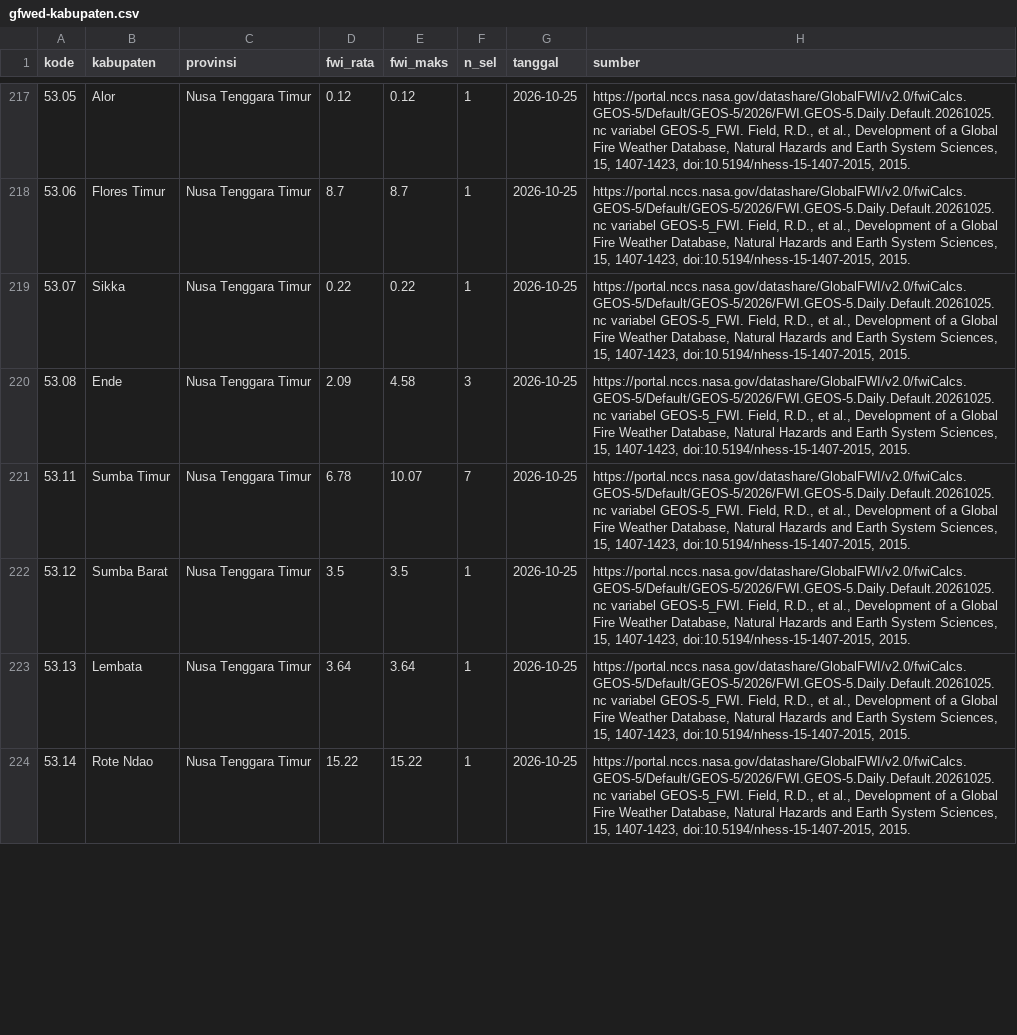
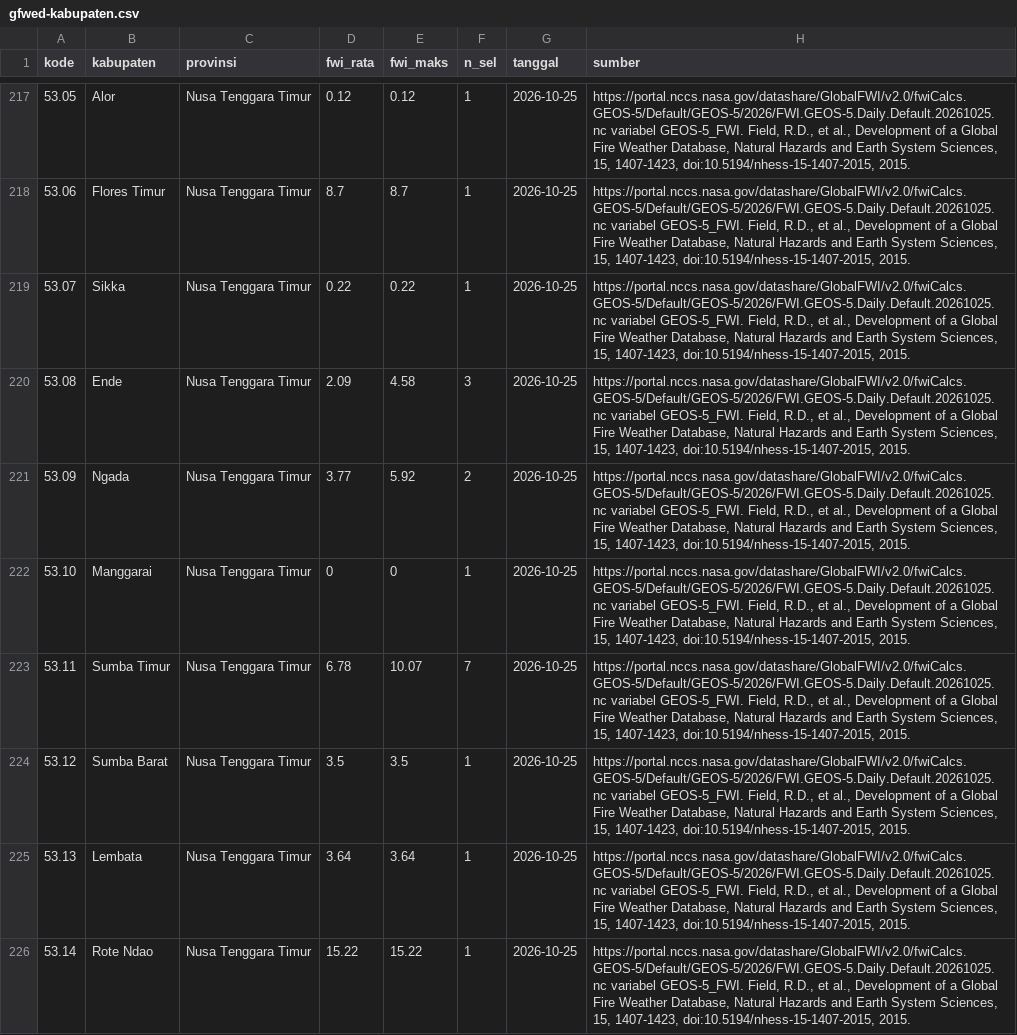
Before and after one commit to pantau-bencana/karhutla-dashboard, a CSV file: data/live/gfwed-kabupaten.csv, drawn as a sheet; only a part is shown, gaps mark what is left out; the diff covers the shown part only.

```diff
--- a/data/live/gfwed-kabupaten.csv
+++ b/data/live/gfwed-kabupaten.csv
@@ -220,2 +220,4 @@ kode,kabupaten,provinsi,fwi_rata,fwi_maks,n_sel,tanggal,sumber
 53.08,Ende,Nusa Tenggara Timur,2.09,4.58,3,2026-10-25,"https://portal.nccs.nasa.gov/datashare/GlobalFWI/v2.0/fwiCalcs.GEOS-5/Default/GEOS-5/2026/FWI.GEOS-5.Daily.Default.20261025.nc variabel GEOS-5_FWI. Field, R.D., et al., Development of a Global Fire Weather Database, Natural Hazards and Earth System Sciences, 15, 1407-1423, doi:10.5194/nhess-15-1407-2015, 2015."
+53.09,Ngada,Nusa Tenggara Timur,3.77,5.92,2,2026-10-25,"https://portal.nccs.nasa.gov/datashare/GlobalFWI/v2.0/fwiCalcs.GEOS-5/Default/GEOS-5/2026/FWI.GEOS-5.Daily.Default.20261025.nc variabel GEOS-5_FWI. Field, R.D., et al., Development of a Global Fire Weather Database, Natural Hazards and Earth System Sciences, 15, 1407-1423, doi:10.5194/nhess-15-1407-2015, 2015."
+53.10,Manggarai,Nusa Tenggara Timur,0,0,1,2026-10-25,"https://portal.nccs.nasa.gov/datashare/GlobalFWI/v2.0/fwiCalcs.GEOS-5/Default/GEOS-5/2026/FWI.GEOS-5.Daily.Default.20261025.nc variabel GEOS-5_FWI. Field, R.D., et al., Development of a Global Fire Weather Database, Natural Hazards and Earth System Sciences, 15, 1407-1423, doi:10.5194/nhess-15-1407-2015, 2015."
 53.11,Sumba Timur,Nusa Tenggara Timur,6.78,10.07,7,2026-10-25,"https://portal.nccs.nasa.gov/datashare/GlobalFWI/v2.0/fwiCalcs.GEOS-5/Default/GEOS-5/2026/FWI.GEOS-5.Daily.Default.20261025.nc variabel GEOS-5_FWI. Field, R.D., et al., Development of a Global Fire Weather Database, Natural Hazards and Earth System Sciences, 15, 1407-1423, doi:10.5194/nhess-15-1407-2015, 2015."
```
Also changed, not shown: 1 added row and 2 edited cells elsewhere in this file, data/live/bmkg-cap-prov.csv, data/live/bmkg-cap.csv, 14 other files.
